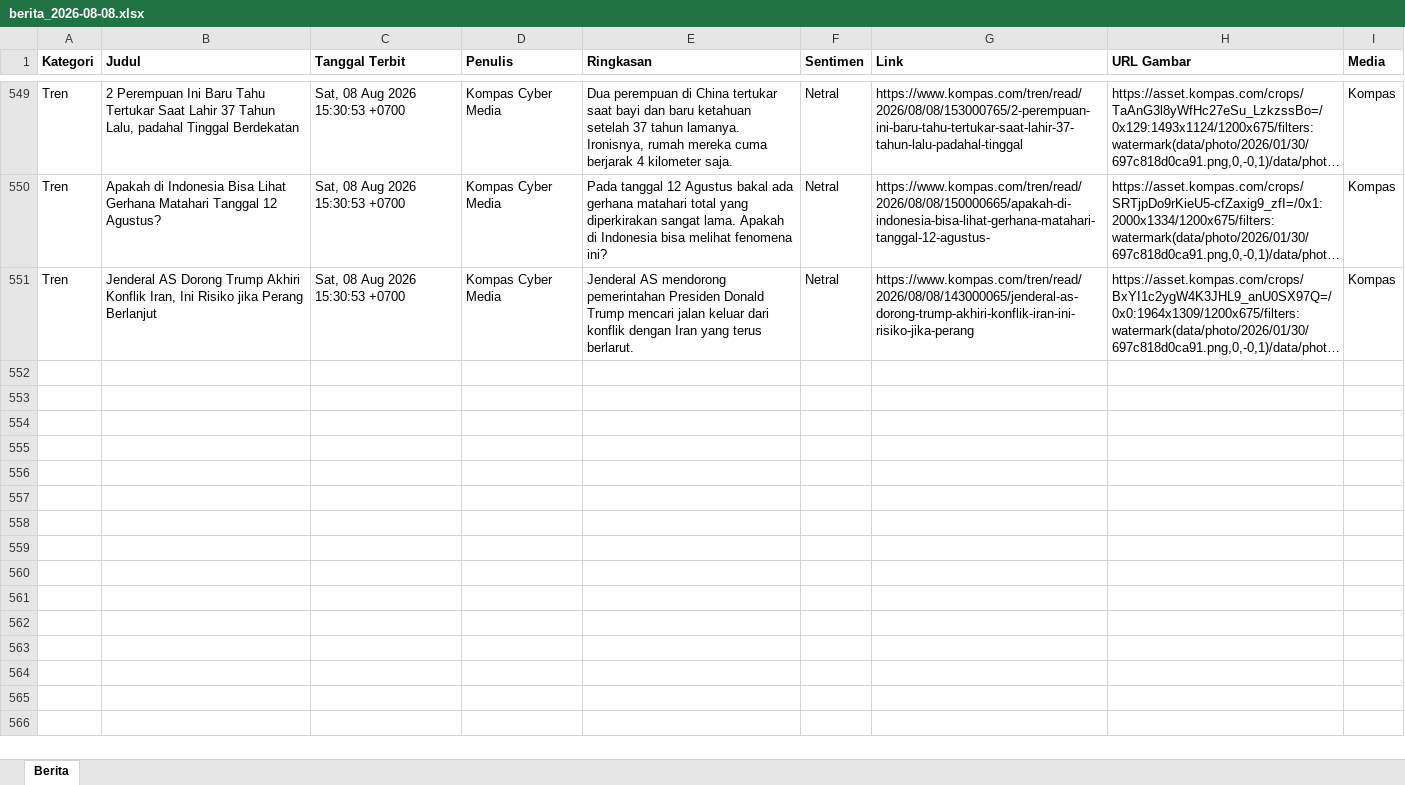
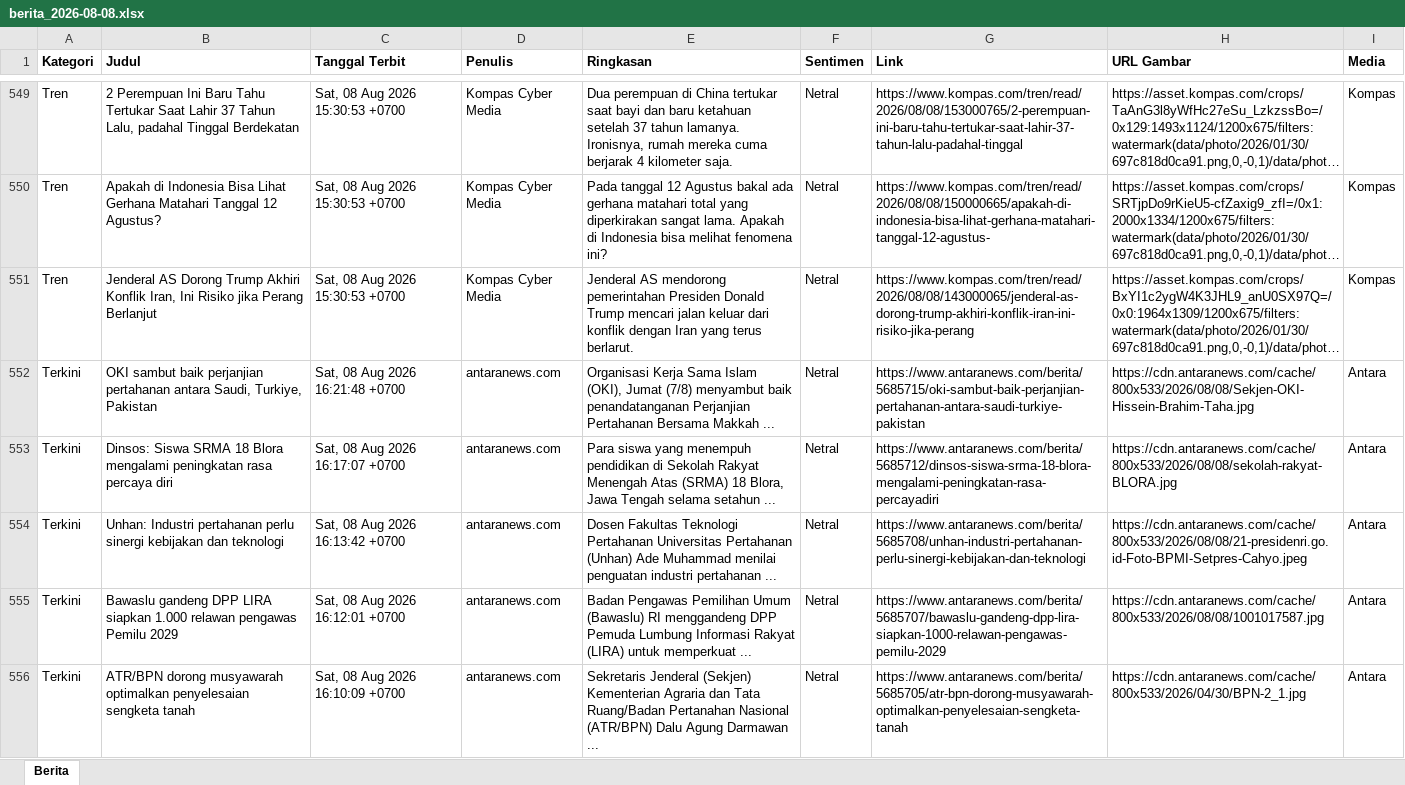
Before and after one commit to heriiskandar-pixel/scraper-berita-antara, an Excel workbook: data/berita_2026-08-08.xlsx, sheet Berita, drawn as a sheet; only a part is shown, gaps mark what is left out; long unchanged cells end in …; values as stored, in another font and other column widths than the file's, no borders; the diff covers the shown part only; the diff names each change by its address in the sheet, - before the commit and + after, or states it on an @@ line.

```diff
--- a/data/berita_2026-08-08.xlsx (sheet Berita)
+++ b/data/berita_2026-08-08.xlsx (sheet Berita)
+row 552: Terkini | OKI sambut baik perjanjian pertahanan antara Saudi, Turkiye, Pakistan | Sat, 08 Aug 2026 16:21:48 +0700 | antaranews.com | Organisasi Kerja Sama Islam (OKI), Jumat (7/8) menyambut baik penandatanganan Perjanjian Pertahanan Bersama Makkah ... | Netral | https://www.antaranews.com/berita/5685715/oki-sambut-baik-perjanjian-pertahanan-antara-saudi-turkiye-pakistan | https://cdn.antaranews.com/cache/800x533/2026/08/08/Sekjen-OKI-Hissein-Brahim-Taha.jpg | Antara
+row 553: Terkini | Dinsos: Siswa SRMA 18 Blora mengalami peningkatan rasa percaya diri | Sat, 08 Aug 2026 16:17:07 +0700 | antaranews.com | Para siswa yang menempuh pendidikan di Sekolah Rakyat Menengah Atas (SRMA) 18 Blora, Jawa Tengah selama setahun ... | Netral | https://www.antaranews.com/berita/5685712/dinsos-siswa-srma-18-blora-mengalami-peningkatan-rasa-percayadiri | https://cdn.antaranews.com/cache/800x533/2026/08/08/sekolah-rakyat-BLORA.jpg | Antara
+row 554: Terkini | Unhan: Industri pertahanan perlu sinergi kebijakan dan teknologi | Sat, 08 Aug 2026 16:13:42 +0700 | antaranews.com | Dosen Fakultas Teknologi Pertahanan Universitas Pertahanan (Unhan) Ade Muhammad menilai penguatan industri pertahanan ... | Netral | https://www.antaranews.com/berita/5685708/unhan-industri-pertahanan-perlu-sinergi-kebijakan-dan-teknologi | https://cdn.antaranews.com/cache/800x533/2026/08/08/21-presidenri.go.id-Foto-BPMI-Setpres-Cahyo.jpeg | Antara
+row 555: Terkini | Bawaslu gandeng DPP LIRA siapkan 1.000 relawan pengawas Pemilu 2029 | Sat, 08 Aug 2026 16:12:01 +0700 | antaranews.com | Badan Pengawas Pemilihan Umum (Bawaslu) RI menggandeng DPP Pemuda Lumbung Informasi Rakyat (LIRA) untuk memperkuat ... | Netral | https://www.antaranews.com/berita/5685707/bawaslu-gandeng-dpp-lira-siapkan-1000-relawan-pengawas-pemilu-2029 | https://cdn.antaranews.com/cache/800x533/2026/08/08/1001017587.jpg | Antara
+row 556: Terkini | ATR/BPN dorong musyawarah optimalkan penyelesaian sengketa tanah | Sat, 08 Aug 2026 16:10:09 +0700 | antaranews.com | Sekretaris Jenderal (Sekjen) Kementerian Agraria dan Tata Ruang/Badan Pertanahan Nasional (ATR/BPN) Dalu Agung Darmawan ... | Netral | https://www.antaranews.com/berita/5685705/atr-bpn-dorong-musyawarah-optimalkan-penyelesaian-sengketa-tanah | https://cdn.antaranews.com/cache/800x533/2026/04/30/BPN-2_1.jpg | Antara
```
Also changed, not shown: 53 added rows elsewhere in this sheet, data/berita_2026-08-02.xlsx, data/berita_2026-08-04.xlsx, 3 other files.
